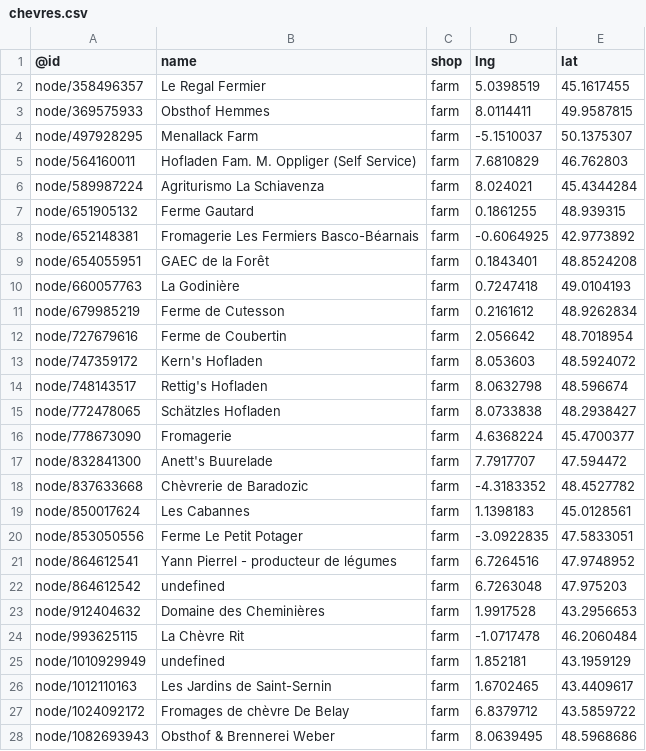
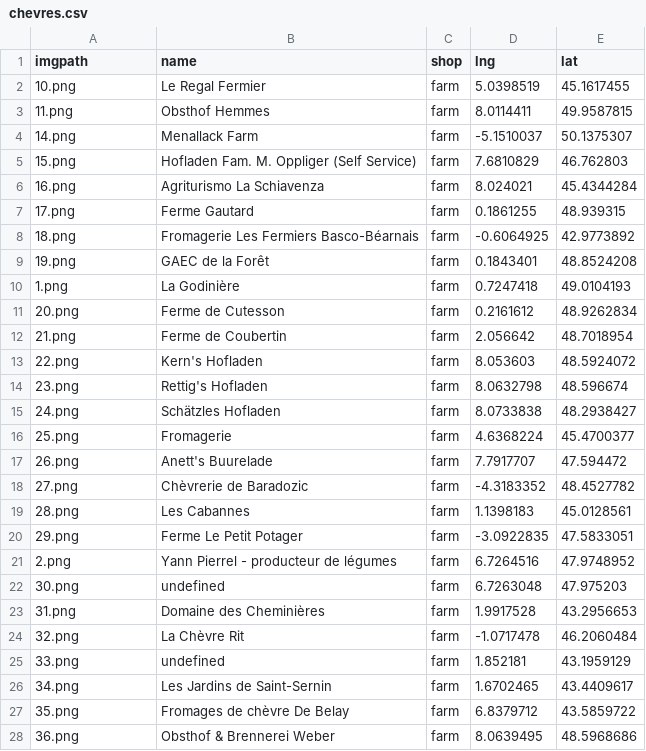
Before and after one commit to RhiMaps/chevres, a CSV file: datas/chevres.csv, drawn as a sheet; only a part is shown; the diff covers the shown part only.

```diff
--- a/datas/chevres.csv
+++ b/datas/chevres.csv
@@ -1,28 +1,28 @@
-@id,name,shop,lng,lat
-"node/358496357","Le Regal Fermier","farm",5.0398519,45.1617455
-"node/369575933","Obsthof Hemmes","farm",8.0114411,49.9587815
-"node/497928295","Menallack Farm","farm",-5.1510037,50.1375307
-"node/564160011","Hofladen Fam. M. Oppliger (Self Service)","farm",7.6810829,46.762803
-"node/589987224","Agriturismo La Schiavenza","farm",8.024021,45.4344284
-"node/651905132","Ferme Gautard","farm",0.1861255,48.939315
-"node/652148381","Fromagerie Les Fermiers Basco-Béarnais","farm",-0.6064925,42.9773892
-"node/654055951","GAEC de la Forêt","farm",0.1843401,48.8524208
-"node/660057763","La Godinière","farm",0.7247418,49.0104193
-"node/679985219","Ferme de Cutesson","farm",0.2161612,48.9262834
-"node/727679616","Ferme de Coubertin","farm",2.056642,48.7018954
-"node/747359172","Kern's Hofladen","farm",8.053603,48.5924072
-"node/748143517","Rettig's Hofladen","farm",8.0632798,48.596674
-"node/772478065","Schätzles Hofladen","farm",8.0733838,48.2938427
-"node/778673090","Fromagerie","farm",4.6368224,45.4700377
-"node/832841300","Anett's Buurelade","farm",7.7917707,47.594472
-"node/837633668","Chèvrerie de Baradozic","farm",-4.3183352,48.4527782
-"node/850017624","Les Cabannes","farm",1.1398183,45.0128561
-"node/853050556","Ferme Le Petit Potager","farm",-3.0922835,47.5833051
-"node/864612541","Yann Pierrel - producteur de légumes","farm",6.7264516,47.9748952
-"node/864612542","undefined","farm",6.7263048,47.975203
-"node/912404632","Domaine des Cheminières","farm",1.9917528,43.2956653
-"node/993625115","La Chèvre Rit","farm",-1.0717478,46.2060484
-"node/1010929949","undefined","farm",1.852181,43.1959129
-"node/1012110163","Les Jardins de Saint-Sernin","farm",1.6702465,43.4409617
-"node/1024092172","Fromages de chèvre De Belay","farm",6.8379712,43.5859722
-"node/1082693943","Obsthof & Brennerei Weber","farm",8.0639495,48.5968686
+imgpath,name,shop,lng,lat
+10.png,"Le Regal Fermier","farm",5.0398519,45.1617455
+11.png,"Obsthof Hemmes","farm",8.0114411,49.9587815
+14.png,"Menallack Farm","farm",-5.1510037,50.1375307
+15.png,"Hofladen Fam. M. Oppliger (Self Service)","farm",7.6810829,46.762803
+16.png,"Agriturismo La Schiavenza","farm",8.024021,45.4344284
+17.png,"Ferme Gautard","farm",0.1861255,48.939315
+18.png,"Fromagerie Les Fermiers Basco-Béarnais","farm",-0.6064925,42.9773892
+19.png,"GAEC de la Forêt","farm",0.1843401,48.8524208
+1.png,"La Godinière","farm",0.7247418,49.0104193
+20.png,"Ferme de Cutesson","farm",0.2161612,48.9262834
+21.png,"Ferme de Coubertin","farm",2.056642,48.7018954
+22.png,"Kern's Hofladen","farm",8.053603,48.5924072
+23.png,"Rettig's Hofladen","farm",8.0632798,48.596674
+24.png,"Schätzles Hofladen","farm",8.0733838,48.2938427
+25.png,"Fromagerie","farm",4.6368224,45.4700377
+26.png,"Anett's Buurelade","farm",7.7917707,47.594472
+27.png,"Chèvrerie de Baradozic","farm",-4.3183352,48.4527782
+28.png,"Les Cabannes","farm",1.1398183,45.0128561
+29.png,"Ferme Le Petit Potager","farm",-3.0922835,47.5833051
+2.png,"Yann Pierrel - producteur de légumes","farm",6.7264516,47.9748952
+30.png,"undefined","farm",6.7263048,47.975203
+31.png,"Domaine des Cheminières","farm",1.9917528,43.2956653
+32.png,"La Chèvre Rit","farm",-1.0717478,46.2060484
+33.png,"undefined","farm",1.852181,43.1959129
+34.png,"Les Jardins de Saint-Sernin","farm",1.6702465,43.4409617
+35.png,"Fromages de chèvre De Belay","farm",6.8379712,43.5859722
+36.png,"Obsthof & Brennerei Weber","farm",8.0639495,48.5968686
```
Also changed, not shown: 138 edited cells elsewhere in this file, 46 other files.
